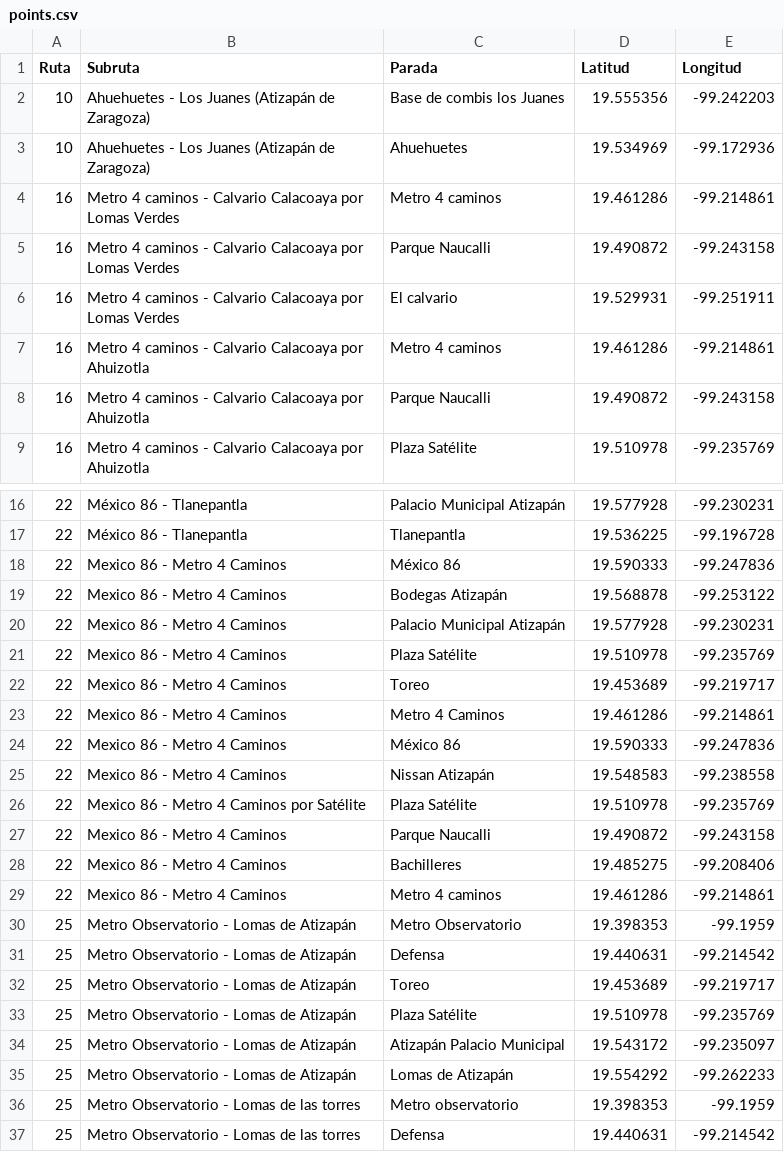
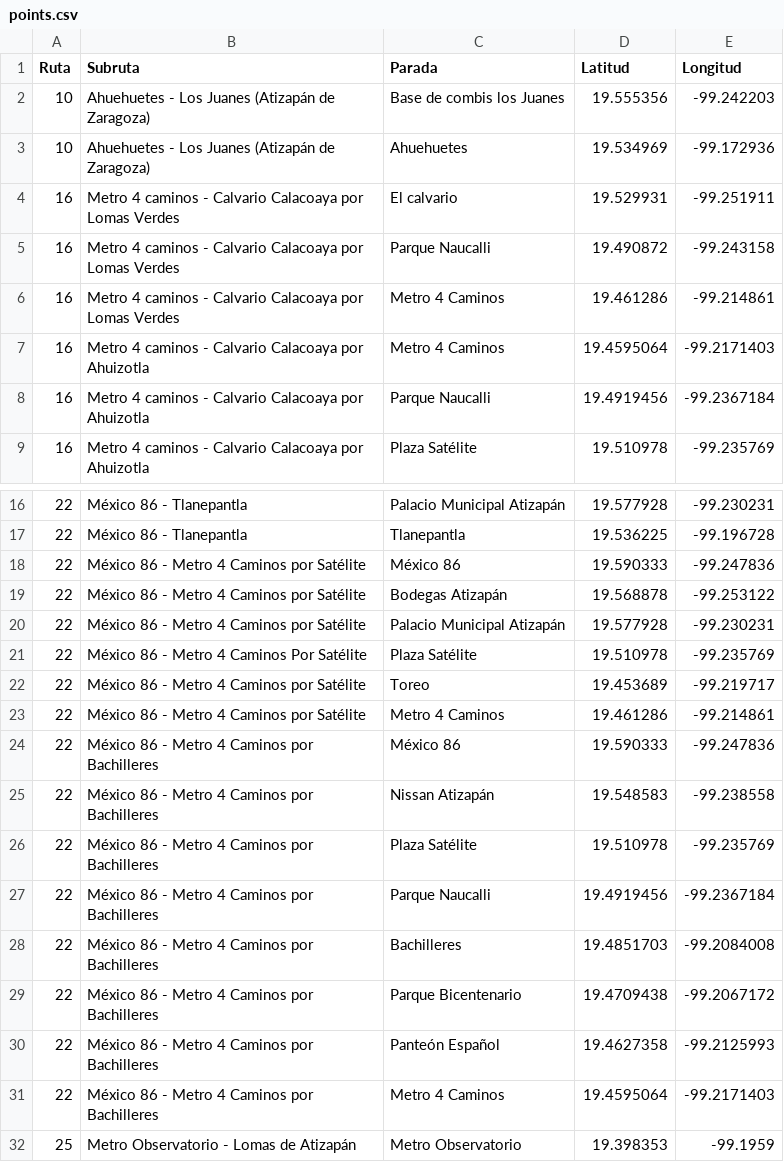
Before and after one commit to crenovales-arch/Combi_Guia, a CSV file: data/points.csv, drawn as a sheet; only a part is shown, gaps mark what is left out; the shorter side is filled out with more unchanged rows.

Commit message:
Refactor styles and update route data
- Changed text color variable from --text-color to --title-color in mapbox.css.
- Removed font-weight styles on hover and active states for subroute buttons.
- Updated points.csv with new route and stop data, including corrections and additions.
- Deleted obsolete route CSV files for routes 10, 16, 22, 25, 26, and 27.
- Modified index.html to update the project title and change heading levels for better structure.
- Added new SVG asset for the logo in the img directory.
- Updated index.html to use the new SVG logo instead of the old one.
- Enhanced map.js to implement directions fetching and caching, including new route handling logic.
- Removed unused lines related to previous route line handling in map.js.

```diff
--- a/data/points.csv
+++ b/data/points.csv
@@ -3,7 +3,7 @@ Ruta,Subruta,Parada,Latitud,Longitud
 10,Ahuehuetes - Los Juanes (Atizapán de Zaragoza),Ahuehuetes,19.534969,-99.172936
-16,Metro 4 caminos - Calvario Calacoaya por Lomas Verdes,Metro 4 caminos,19.461286,-99.214861
+16,Metro 4 caminos - Calvario Calacoaya por Lomas Verdes,El calvario,19.529931,-99.251911
 16,Metro 4 caminos - Calvario Calacoaya por Lomas Verdes,Parque Naucalli,19.490872,-99.243158
-16,Metro 4 caminos - Calvario Calacoaya por Lomas Verdes,El calvario,19.529931,-99.251911
-16,Metro 4 caminos - Calvario Calacoaya por Ahuizotla,Metro 4 caminos,19.461286,-99.214861
-16,Metro 4 caminos - Calvario Calacoaya por Ahuizotla,Parque Naucalli,19.490872,-99.243158
+16,Metro 4 caminos - Calvario Calacoaya por Lomas Verdes,Metro 4 Caminos,19.461286,-99.214861
+16,Metro 4 caminos - Calvario Calacoaya por Ahuizotla,Metro 4 Caminos,19.4595064,-99.2171403
+16,Metro 4 caminos - Calvario Calacoaya por Ahuizotla,Parque Naucalli,19.4919456,-99.2367184
 16,Metro 4 caminos - Calvario Calacoaya por Ahuizotla,Plaza Satélite,19.510978,-99.235769
@@ -17,14 +17,16 @@ Ruta,Subruta,Parada,Latitud,Longitud
 22,México 86 - Tlanepantla,Tlanepantla,19.536225,-99.196728
-22,Mexico 86 - Metro 4 Caminos,México 86,19.590333,-99.247836
-22,Mexico 86 - Metro 4 Caminos,Bodegas Atizapán,19.568878,-99.253122
-22,Mexico 86 - Metro 4 Caminos,Palacio Municipal Atizapán,19.577928,-99.230231
-22,Mexico 86 - Metro 4 Caminos,Plaza Satélite,19.510978,-99.235769
-22,Mexico 86 - Metro 4 Caminos,Toreo,19.453689,-99.219717
-22,Mexico 86 - Metro 4 Caminos,Metro 4 Caminos,19.461286,-99.214861
-22,Mexico 86 - Metro 4 Caminos,México 86,19.590333,-99.247836
-22,Mexico 86 - Metro 4 Caminos,Nissan Atizapán,19.548583,-99.238558
-22,Mexico 86 - Metro 4 Caminos por Satélite,Plaza Satélite,19.510978,-99.235769
-22,Mexico 86 - Metro 4 Caminos,Parque Naucalli,19.490872,-99.243158
-22,Mexico 86 - Metro 4 Caminos,Bachilleres,19.485275,-99.208406
-22,Mexico 86 - Metro 4 Caminos,Metro 4 caminos,19.461286,-99.214861
+22,México 86 - Metro 4 Caminos por Satélite,México 86,19.590333,-99.247836
+22,México 86 - Metro 4 Caminos por Satélite,Bodegas Atizapán,19.568878,-99.253122
+22,México 86 - Metro 4 Caminos por Satélite,Palacio Municipal Atizapán,19.577928,-99.230231
+22,México 86 - Metro 4 Caminos Por Satélite,Plaza Satélite,19.510978,-99.235769
+22,México 86 - Metro 4 Caminos por Satélite,Toreo,19.453689,-99.219717
+22,México 86 - Metro 4 Caminos por Satélite,Metro 4 Caminos,19.461286,-99.214861
+22,México 86 - Metro 4 Caminos por Bachilleres,México 86,19.590333,-99.247836
+22,México 86 - Metro 4 Caminos por Bachilleres,Nissan Atizapán,19.548583,-99.238558
+22,México 86 - Metro 4 Caminos por Bachilleres,Plaza Satélite,19.510978,-99.235769
+22,México 86 - Metro 4 Caminos por Bachilleres,Parque Naucalli,19.4919456,-99.2367184
+22,México 86 - Metro 4 Caminos por Bachilleres,Bachilleres,19.4851703,-99.2084008
+22,México 86 - Metro 4 Caminos por Bachilleres,Parque Bicentenario,19.4709438,-99.2067172
+22,México 86 - Metro 4 Caminos por Bachilleres,Panteón Español,19.4627358,-99.2125993
+22,México 86 - Metro 4 Caminos por Bachilleres,Metro 4 Caminos,19.4595064,-99.2171403
 25,Metro Observatorio - Lomas de Atizapán,Metro Observatorio,19.398353,-99.1959
```
Also changed, not shown: 11 other files.
